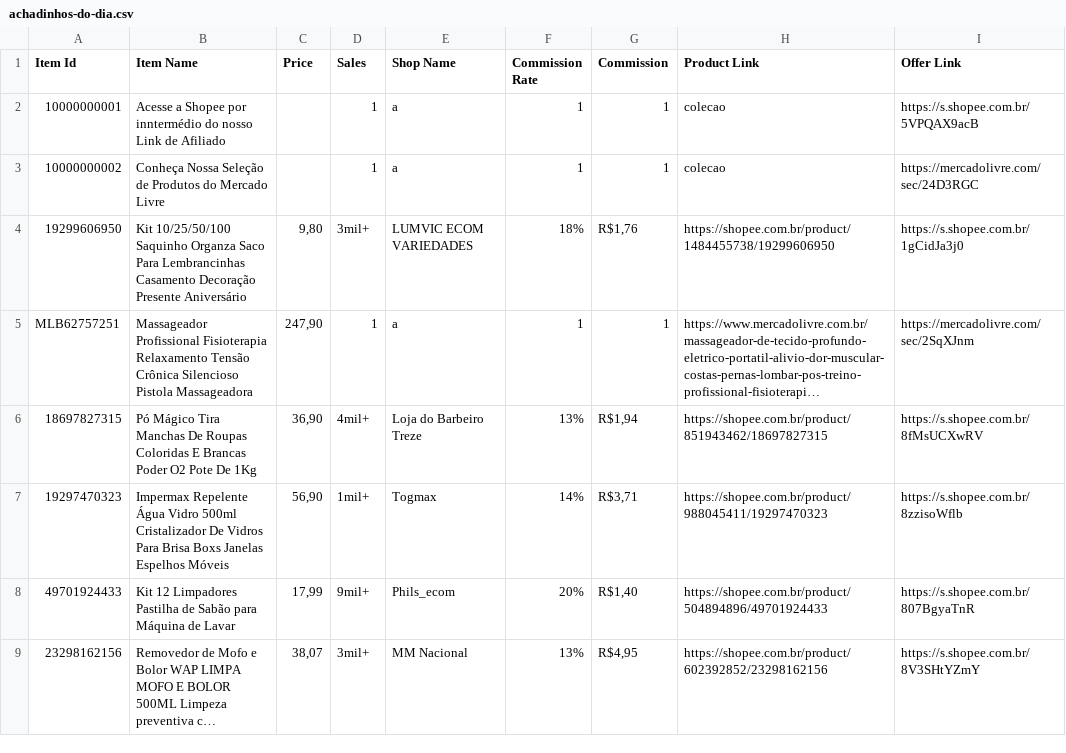
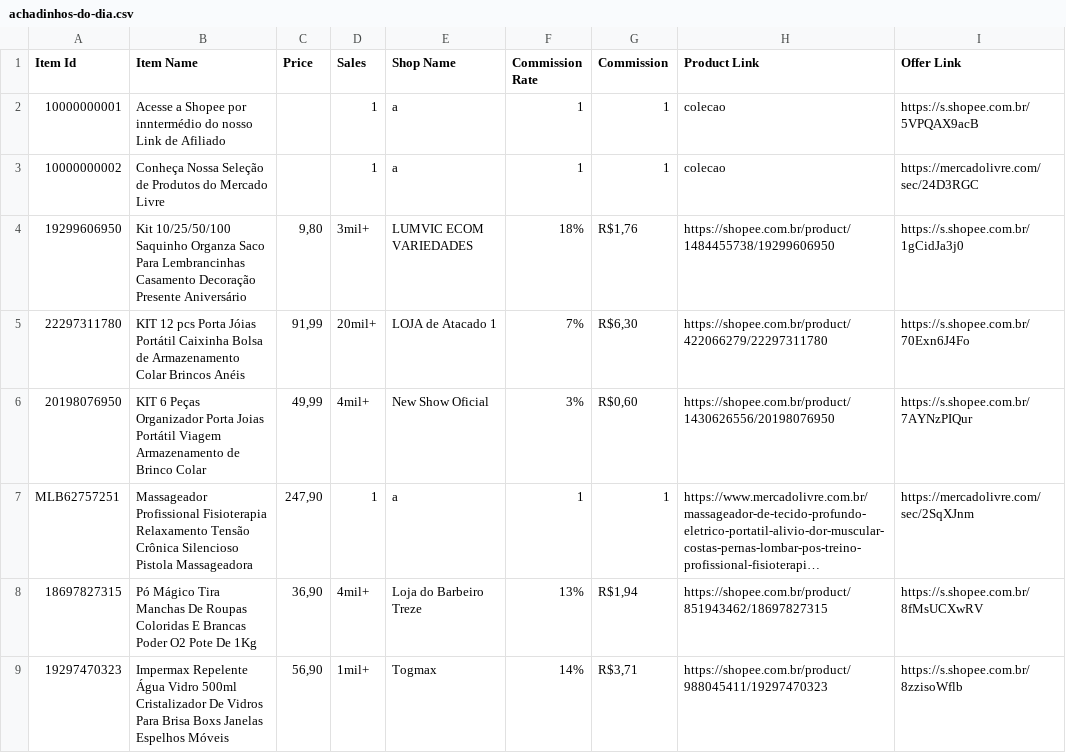
Before and after one commit to MercadimShopp/mercadim-site, a CSV file: data/achadinhos-do-dia.csv, drawn as a sheet; only a part is shown; the shorter side is filled out with more unchanged rows; long unchanged cells end in …; the diff names each change by its address in the sheet, - before the commit and + after, or states it on an @@ line.

Commit message:
Update achadinhos-do-dia.csv

```diff
--- a/data/achadinhos-do-dia.csv
+++ b/data/achadinhos-do-dia.csv
+row 5: 22297311780 | KIT 12 pcs Porta Jóias Portátil Caixinha Bolsa de Armazenamento Colar Brincos Anéis | 91,99 | 20mil+ | LOJA de Atacado 1 | 7% | R$6,30 | https://shopee.com.br/product/422066279/22297311780 | https://s.shopee.com.br/70Exn6J4Fo
+row 6: 20198076950 | KIT 6 Peças Organizador Porta Joias Portátil Viagem Armazenamento de Brinco Colar | 49,99 | 4mil+ | New Show Oficial | 3% | R$0,60 | https://shopee.com.br/product/1430626556/20198076950 | https://s.shopee.com.br/7AYNzPIQur
```
